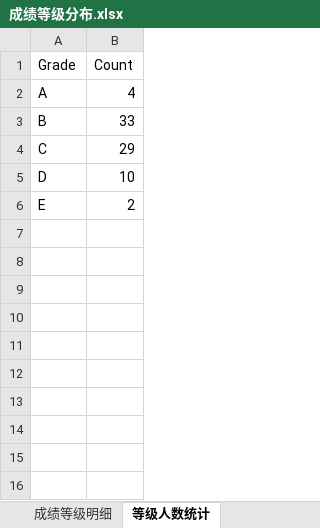
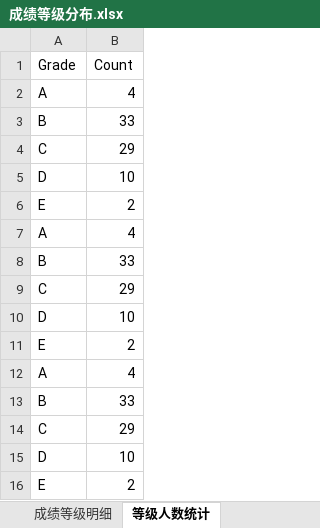
Before and after one commit to PeterhighX/Matlab, an Excel workbook: output/成绩等级分布.xlsx, sheet 等级人数统计, drawn as a sheet; values as stored, in another font and other column widths than the file's, no borders; the diff names each change by its address in the sheet, - before the commit and + after, or states it on an @@ line.

```diff
--- a/output/成绩等级分布.xlsx (sheet 等级人数统计)
+++ b/output/成绩等级分布.xlsx (sheet 等级人数统计)
+row 7: A | 4
+row 8: B | 33
+row 9: C | 29
+row 10: D | 10
+row 11: E | 2
+row 12: A | 4
+row 13: B | 33
+row 14: C | 29
+row 15: D | 10
+row 16: E | 2
```
Also changed, not shown: output/学生成绩排名.xlsx, output/学生成绩达成度分析.xlsx, 7 other files.
